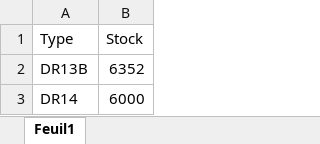
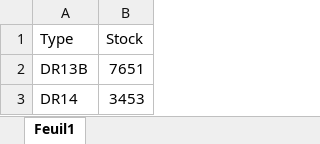
Before and after one commit to T0ZSKY/stock_website_projectSTI, an Excel workbook: stock.xlsx, sheet Feuil1, drawn as a sheet; values as stored, in another font and other column widths than the file's, no borders; the diff names each change by its address in the sheet, - before the commit and + after, or states it on an @@ line.

```diff
--- a/stock.xlsx (sheet Feuil1)
+++ b/stock.xlsx (sheet Feuil1)
-B2 (Stock): 6352
+B2 (Stock): 7651
-B3 (Stock): 6000
+B3 (Stock): 3453
```
Also changed, not shown: 3 other files.
